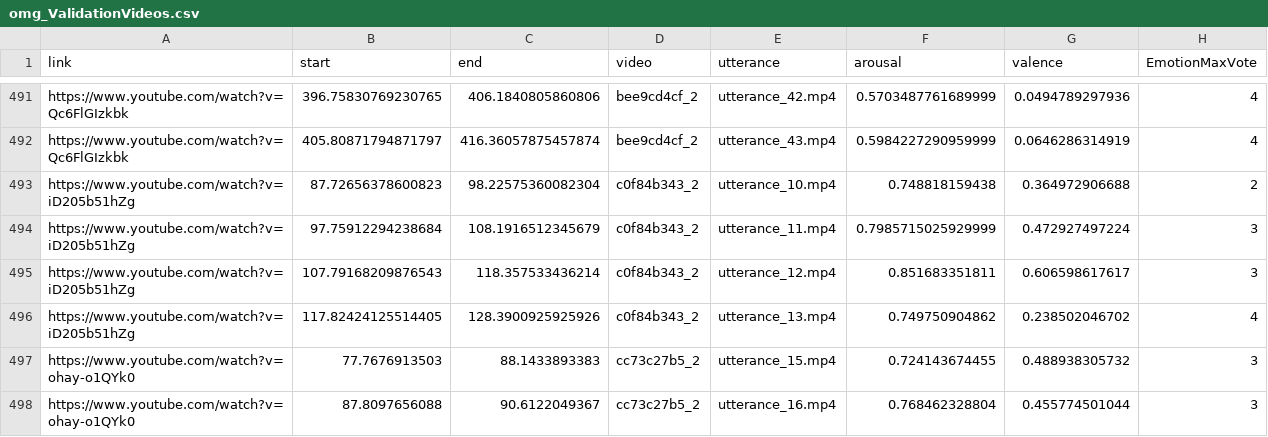
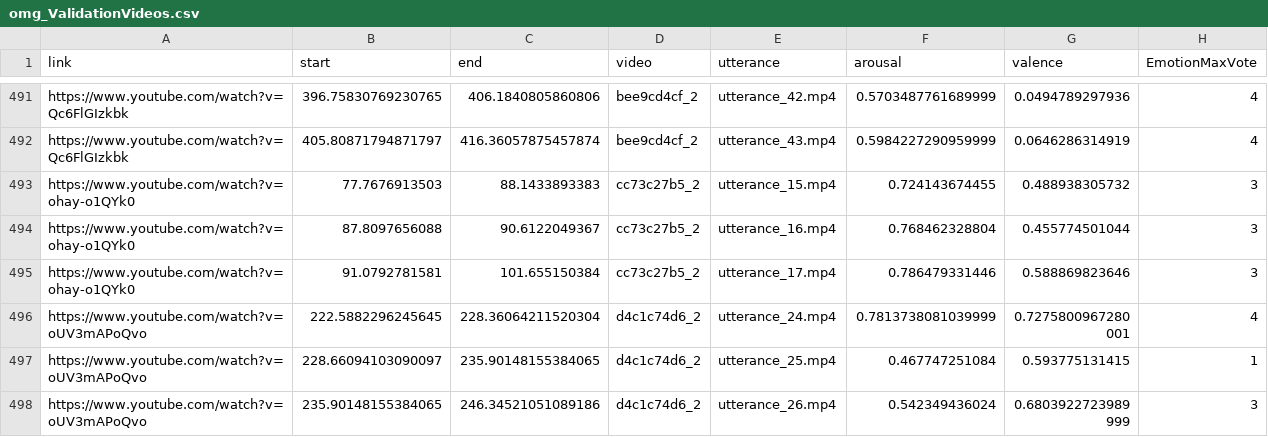
Before and after one commit to knowledgetechnologyuhh/OMGEmotionChallenge, a CSV file: omg_ValidationVideos.csv, drawn as a sheet; only a part is shown, gaps mark what is left out; the shorter side is filled out with more unchanged rows.

Commit message:
Removing video c0f84b343_2 from validation set
This video was not available anymore.

```diff
--- a/omg_ValidationVideos.csv
+++ b/omg_ValidationVideos.csv
@@ -492,6 +492,2 @@ https://www.youtube.com/watch?v=Qc6FlGIzkbk,396.75830769230765,406.1840805860806
 https://www.youtube.com/watch?v=Qc6FlGIzkbk,405.80871794871797,416.36057875457874,bee9cd4cf_2,utterance_43.mp4,0.5984227290959999,0.0646286314919,4
-https://www.youtube.com/watch?v=iD205b51hZg,87.72656378600823,98.22575360082304,c0f84b343_2,utterance_10.mp4,0.748818159438,0.364972906688,2
-https://www.youtube.com/watch?v=iD205b51hZg,97.75912294238684,108.1916512345679,c0f84b343_2,utterance_11.mp4,0.7985715025929999,0.472927497224,3
-https://www.youtube.com/watch?v=iD205b51hZg,107.79168209876543,118.357533436214,c0f84b343_2,utterance_12.mp4,0.851683351811,0.606598617617,3
-https://www.youtube.com/watch?v=iD205b51hZg,117.82424125514405,128.3900925925926,c0f84b343_2,utterance_13.mp4,0.749750904862,0.238502046702,4
 https://www.youtube.com/watch?v=ohay-o1QYk0,77.7676913503,88.1433893383,cc73c27b5_2,utterance_15.mp4,0.724143674455,0.488938305732,3
```
